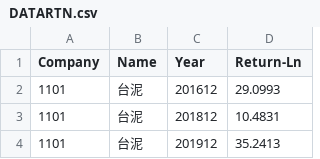
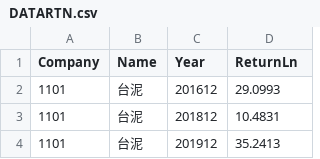
Before and after one commit to Jimmy911218/stock-tesg-dashboard, a CSV file: DATARTN.csv, drawn as a sheet; only a part is shown.

```diff
--- a/DATARTN.csv
+++ b/DATARTN.csv
@@ -1,2 +1,2 @@
-Company,Name,Year,Return-Ln,
+Company,Name,Year,ReturnLn,
 1101,台泥         ,201612,29.0993,
```
Also changed, not shown: 2 other files.
